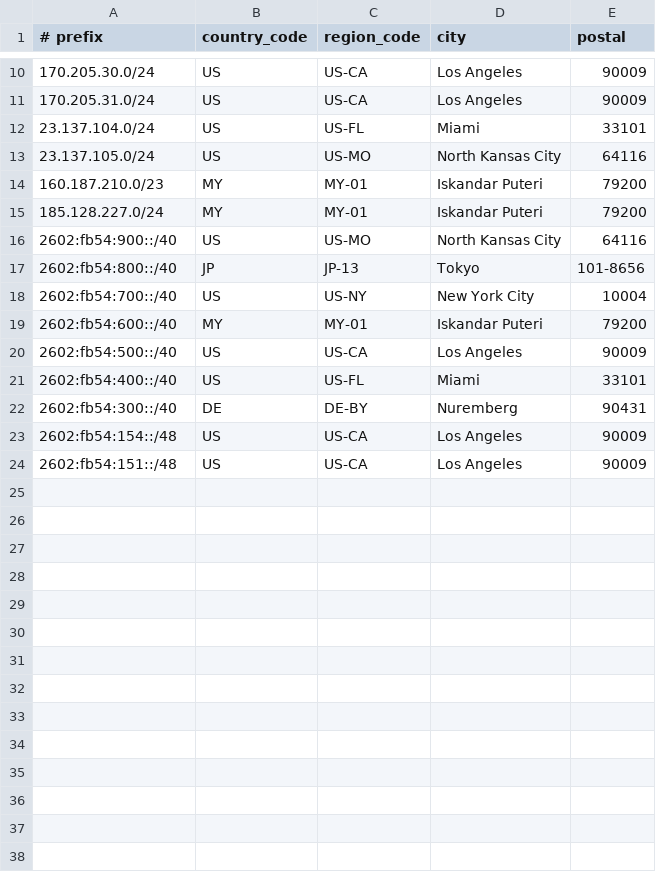
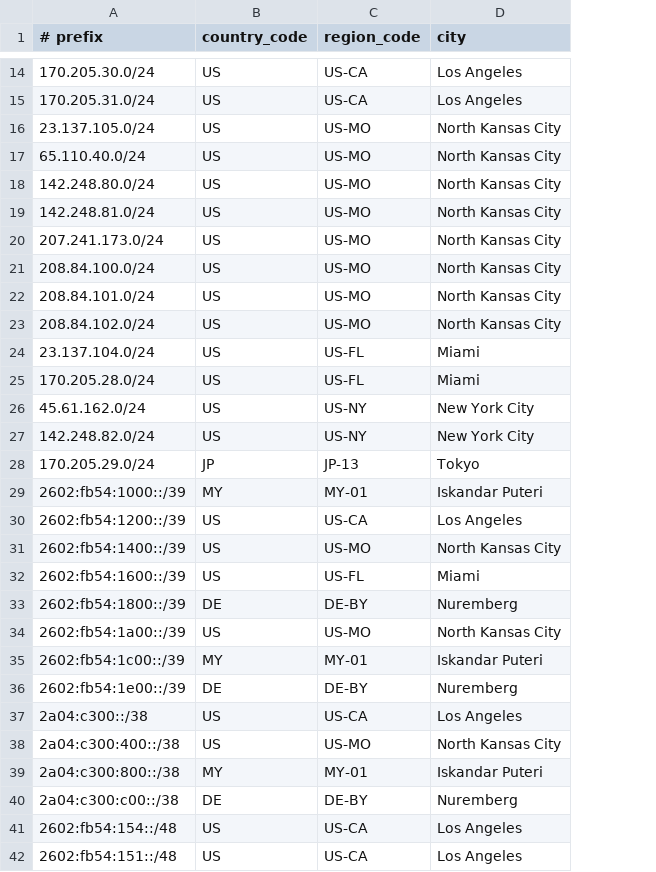
Before and after one commit to Advin-Servers/geofeed, a CSV file: geofeed.csv, drawn as a sheet; only a part is shown, gaps mark what is left out; removed rows and columns are numbered as before the commit, all else as after; the diff covers the shown part only; the diff names each change by its address in the sheet, - before the commit and + after, or states it on an @@ line.

Commit message:
Update geofeed.csv

```diff
--- a/geofeed.csv
+++ b/geofeed.csv
-column E (postal), rows 10-12: 90009 | 90009 | 33101; rows 18-24: 10004 | 79200 | 90009 | 33101 | 90431 | 90009 | 90009
@@ row 13 moved to row 16: 23.137.105.0/24 @@
+row 17: 65.110.40.0/24 | US | US-MO | North Kansas City
+row 18: 142.248.80.0/24 | US | US-MO | North Kansas City
+row 19: 142.248.81.0/24 | US | US-MO | North Kansas City
+row 20: 207.241.173.0/24 | US | US-MO | North Kansas City
+row 21: 208.84.100.0/24 | US | US-MO | North Kansas City
+row 22: 208.84.101.0/24 | US | US-MO | North Kansas City
+row 23: 208.84.102.0/24 | US | US-MO | North Kansas City
@@ row 14 moved to row 9: 160.187.210.0/23 @@
@@ row 15 moved to row 10: 185.128.227.0/24 @@
-row 16: 2602:fb54:900::/40 | US | US-MO | North Kansas City | 64116
-row 17: 2602:fb54:800::/40 | JP | JP-13 | Tokyo | 101-8656
@@ row 8 moved to row 25: 170.205.28.0/24 @@
-A26 (# prefix): 2602:fb54:700::/40
+A26 (# prefix): 45.61.162.0/24
+row 27: 142.248.82.0/24 | US | US-NY | New York City
@@ row 9 moved to row 28: 170.205.29.0/24 @@
-A29 (# prefix): 2602:fb54:600::/40
+A29 (# prefix): 2602:fb54:1000::/39
-A30 (# prefix): 2602:fb54:500::/40
+A30 (# prefix): 2602:fb54:1200::/39
+row 31: 2602:fb54:1400::/39 | US | US-MO | North Kansas City
-A32 (# prefix): 2602:fb54:400::/40
+A32 (# prefix): 2602:fb54:1600::/39
-A33 (# prefix): 2602:fb54:300::/40
+A33 (# prefix): 2602:fb54:1800::/39
+row 34: 2602:fb54:1a00::/39 | US | US-MO | North Kansas City
+row 35: 2602:fb54:1c00::/39 | MY | MY-01 | Iskandar Puteri
+row 36: 2602:fb54:1e00::/39 | DE | DE-BY | Nuremberg
+row 37: 2a04:c300::/38 | US | US-CA | Los Angeles
+row 38: 2a04:c300:400::/38 | US | US-MO | North Kansas City
+row 39: 2a04:c300:800::/38 | MY | MY-01 | Iskandar Puteri
+row 40: 2a04:c300:c00::/38 | DE | DE-BY | Nuremberg
```
Also changed, not shown: 5 added rows, 1 removed row, 2 moved rows and 1 edited cell elsewhere in this file.
